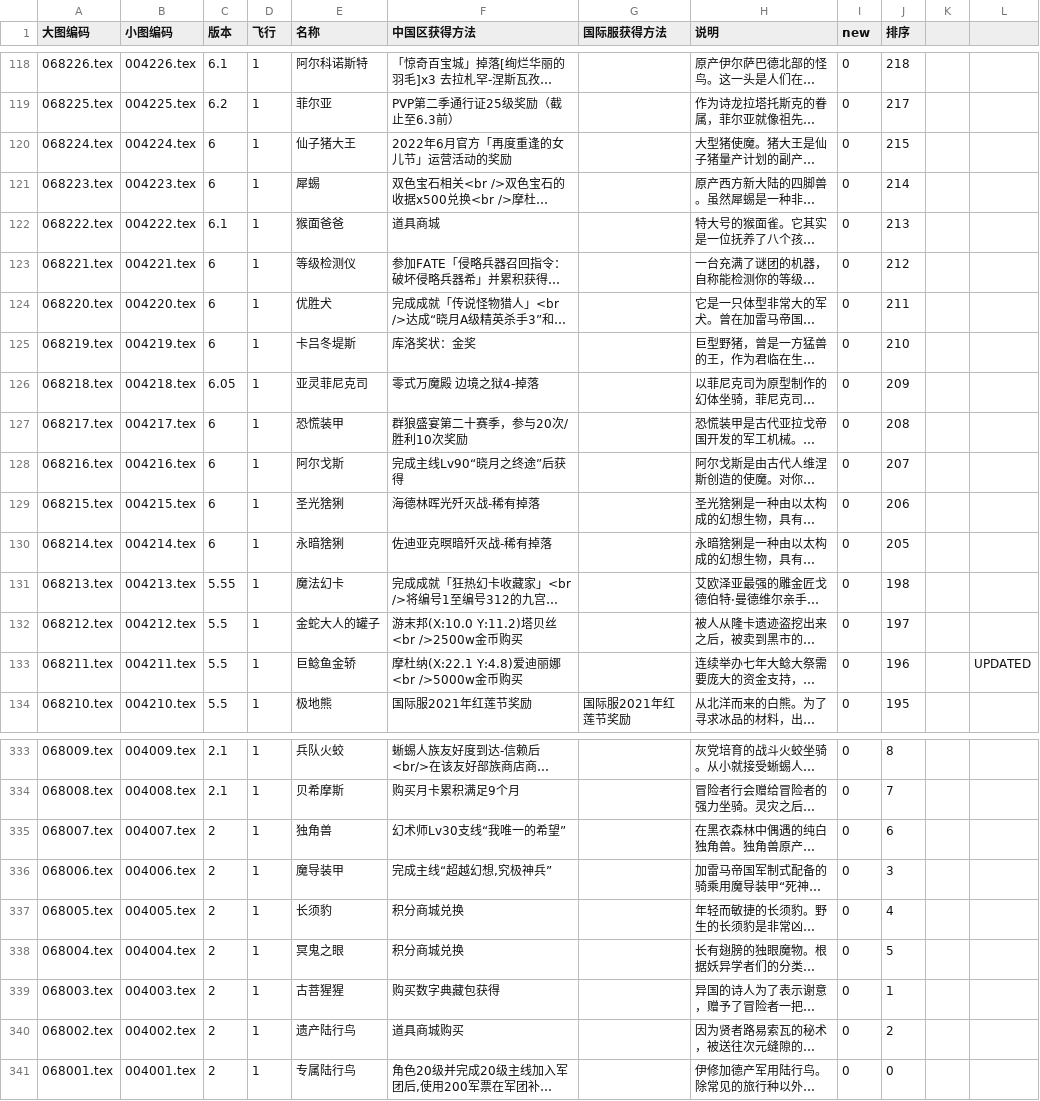
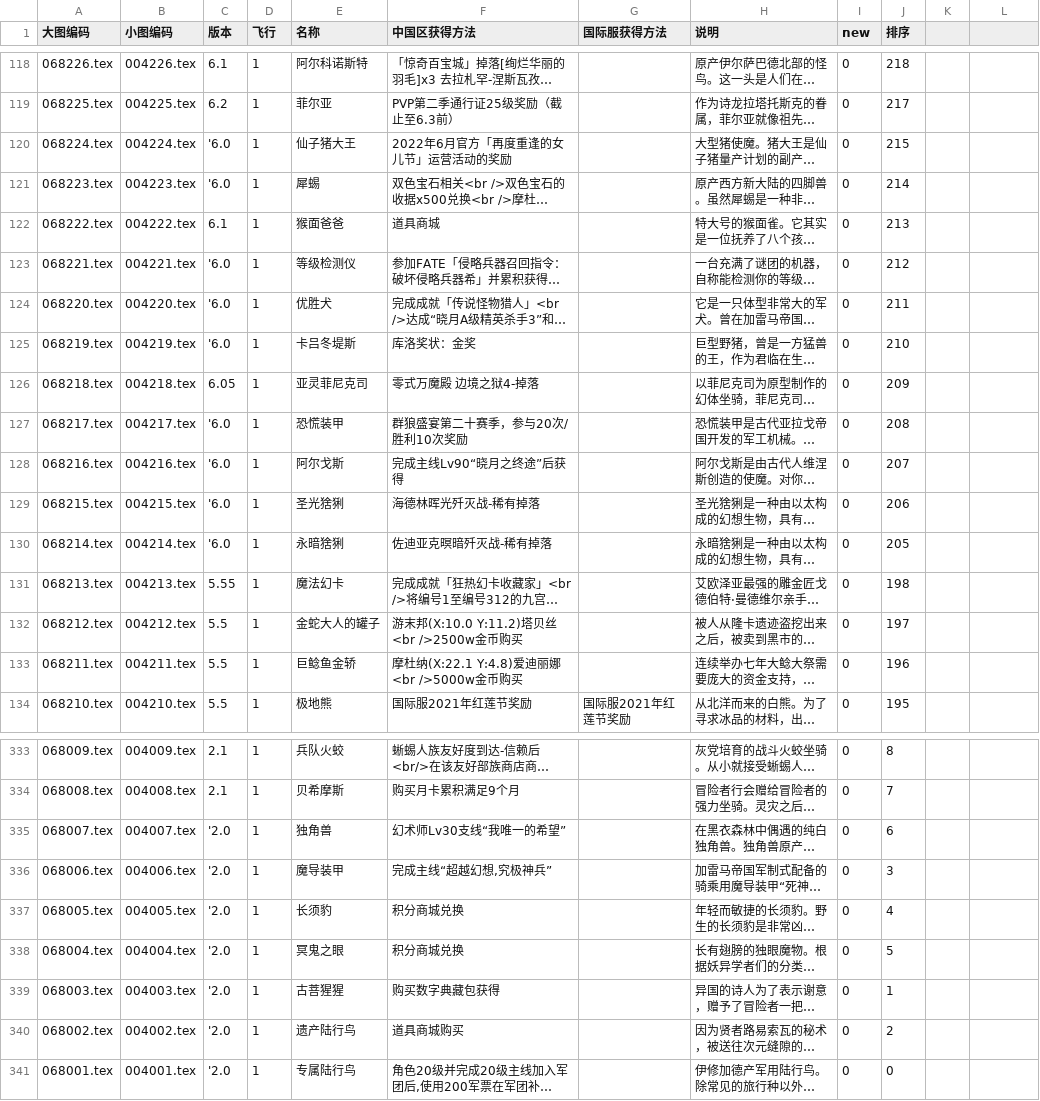
Before and after one commit to ffxiv-cn/tools.ffxiv.cn, a CSV file: lajipai/csv/mounts.csv, drawn as a sheet; only a part is shown, gaps mark what is left out; long unchanged cells end in …; the diff covers the shown part only; the diff names each change by its address in the sheet, - before the commit and + after, or states it on an @@ line.

```diff
--- a/lajipai/csv/mounts.csv
+++ b/lajipai/csv/mounts.csv
-C120:C121 (版本): 6
+C120:C121 (版本): '6.0
-C123:C125 (版本): 6
+C123:C125 (版本): '6.0
-C127:C130 (版本): 6
+C127:C130 (版本): '6.0
-L133: UPDATED
+L133: (empty)
-C335:C341 (版本): 2
+C335:C341 (版本): '2.0
```
Also changed, not shown: 49 edited cells elsewhere in this file, lajipai/csv/pets.csv.
